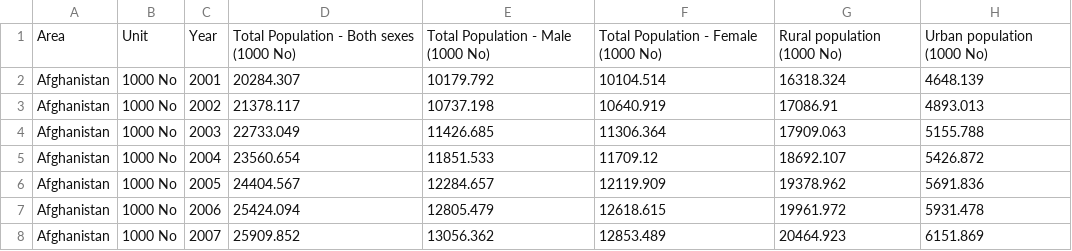
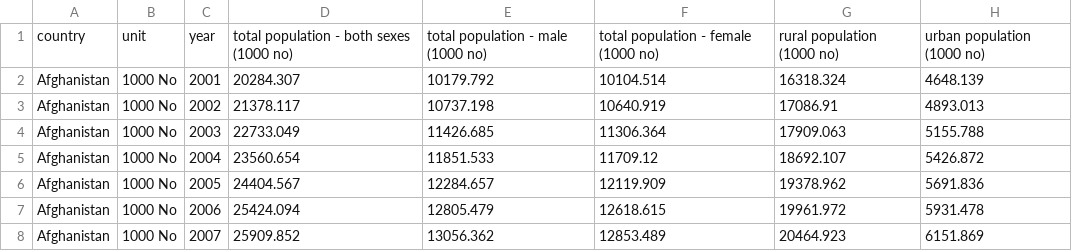
Before and after one commit to sophievmcd/dsan5200project, a CSV file: clean_data/population_clean.csv, drawn as a sheet; only a part is shown.

Commit message:
combining all data + slight updates

```diff
--- a/clean_data/population_clean.csv
+++ b/clean_data/population_clean.csv
@@ -1,2 +1,2 @@
-"Area","Unit","Year","Total Population - Both sexes (1000 No)","Total Population - Male (1000 No)","Total Population - Female (1000 No)","Rural population (1000 No)","Urban population (1000 No)"
+"country","unit","year","total population - both sexes (1000 no)","total population - male (1000 no)","total population - female (1000 no)","rural population (1000 no)","urban population (1000 no)"
 "Afghanistan","1000 No",2001,20284.307,10179.792,10104.514,16318.324,4648.139
```
Also changed, not shown: 8 other files.
